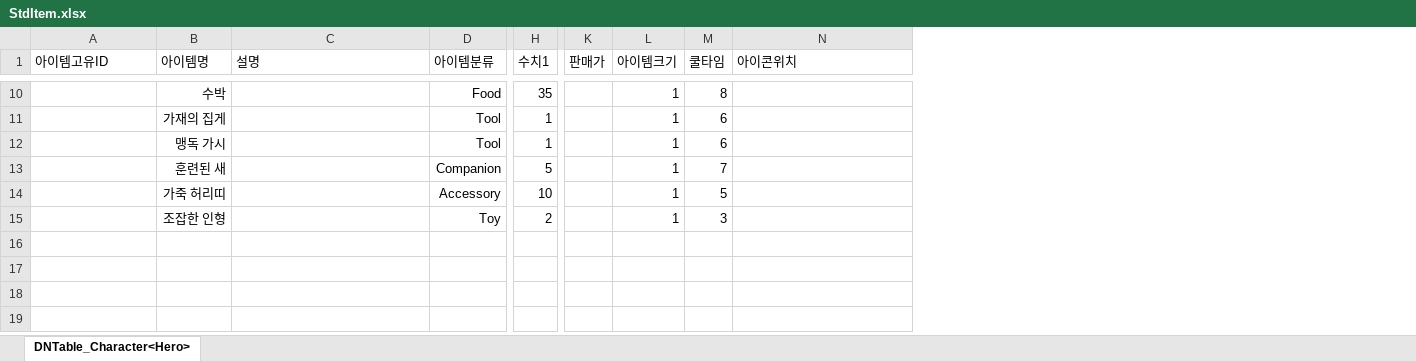
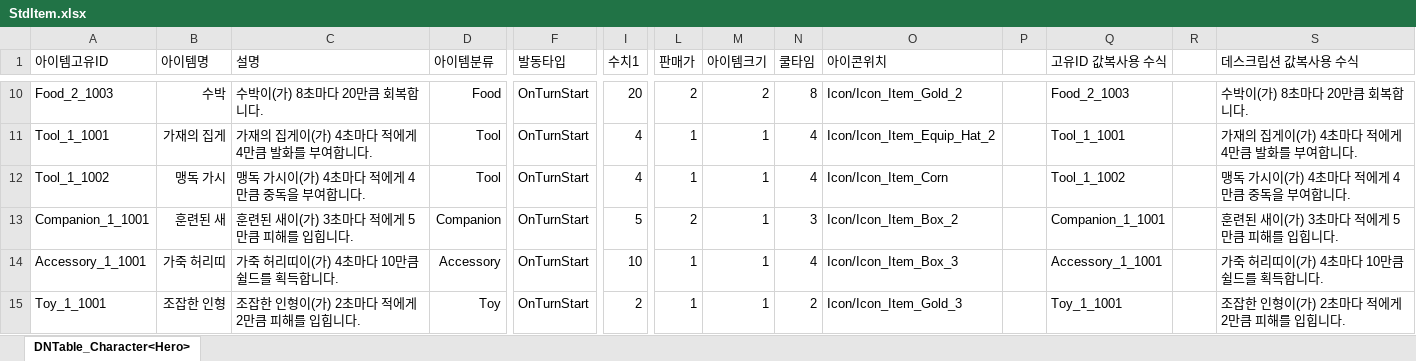
Before and after one commit to Volume6214/2DMainProject_Lee, an Excel workbook: JsonConverter/ExcelFiles/StdItem.xlsx, sheet DNTable_Character<Hero>, drawn as a sheet; only a part is shown, gaps mark what is left out; values as stored, in another font and other column widths than the file's, no borders; addresses are those after the commit; the diff covers the shown part only; the diff names each change by its address in the sheet, - before the commit and + after, or states it on an @@ line.

Commit message:
[데이터] 엑셀 수식업데이트
고유ID 데스크립션 수식처리로 인한 Null값 값복사로 받을 수 있게 수 정후 컨버트
제이슨아웃풋에 Null이 아닌 필요한 데이터로 나옴

```diff
--- a/JsonConverter/ExcelFiles/StdItem.xlsx (sheet DNTable_Character<Hero>)
+++ b/JsonConverter/ExcelFiles/StdItem.xlsx (sheet DNTable_Character<Hero>)
+column F (발동타입), rows 10-15: all OnTurnStart
+column P, empty
+column Q (고유ID 값복사용 수식), rows 10-15: Food_2_1003 | Tool_1_1001 | Tool_1_1002 | Companion_1_1001 | Accessory_1_1001 | Toy_1_1001
+column R, empty
+column S (데스크립션 값복사용 수식), rows 10-15: 수박이(가) 8초마다 20만큼 회복합니다. | 가재의 집게이(가) 4초마다 적에게 4만큼 발화를 부여합니다. | 맹독 가시이(가) 4초마다 적에게 4만큼 중독을 부여합니다. | 훈련된 새이(가) 3초마다 적에게 5만큼 피해를 입힙니다. | 가죽 허리띠이(가) 4초마다 10만큼 쉴드를 획득합니다. | 조잡한 인형이(가) 2초마다 적에게 2만큼 피해를 입힙니다.
-A10 (아이템고유ID): (empty)
+A10 (아이템고유ID): Food_2_1003
-C10 (설명): (empty)
+C10 (설명): 수박이(가) 8초마다 20만큼 회복합니다.
-I10 (수치1): 35
+I10 (수치1): 20
-L10 (판매가): (empty)
+L10 (판매가): 2
-M10 (아이템크기): 1
+M10 (아이템크기): 2
-O10 (아이콘위치): (empty)
+O10 (아이콘위치): Icon/Icon_Item_Gold_2
-A11 (아이템고유ID): (empty)
+A11 (아이템고유ID): Tool_1_1001
-C11 (설명): (empty)
+C11 (설명): 가재의 집게이(가) 4초마다 적에게 4만큼 발화를 부여합니다.
-I11:I12 (수치1): 1
+I11:I12 (수치1): 4
-L11:L12 (판매가): (empty)
+L11:L12 (판매가): 1
-N11:N12 (쿨타임): 6
+N11:N12 (쿨타임): 4
-O11 (아이콘위치): (empty)
+O11 (아이콘위치): Icon/Icon_Item_Equip_Hat_2
-A12 (아이템고유ID): (empty)
+A12 (아이템고유ID): Tool_1_1002
-C12 (설명): (empty)
+C12 (설명): 맹독 가시이(가) 4초마다 적에게 4만큼 중독을 부여합니다.
-O12 (아이콘위치): (empty)
+O12 (아이콘위치): Icon/Icon_Item_Corn
-A13 (아이템고유ID): (empty)
+A13 (아이템고유ID): Companion_1_1001
-C13 (설명): (empty)
+C13 (설명): 훈련된 새이(가) 3초마다 적에게 5만큼 피해를 입힙니다.
-L13 (판매가): (empty)
+L13 (판매가): 2
-N13 (쿨타임): 7
+N13 (쿨타임): 3
-O13 (아이콘위치): (empty)
+O13 (아이콘위치): Icon/Icon_Item_Box_2
-A14 (아이템고유ID): (empty)
+A14 (아이템고유ID): Accessory_1_1001
-C14 (설명): (empty)
+C14 (설명): 가죽 허리띠이(가) 4초마다 10만큼 쉴드를 획득합니다.
-L14:L15 (판매가): (empty)
+L14:L15 (판매가): 1
-N14 (쿨타임): 5
+N14 (쿨타임): 4
-O14 (아이콘위치): (empty)
+O14 (아이콘위치): Icon/Icon_Item_Box_3
-A15 (아이템고유ID): (empty)
+A15 (아이템고유ID): Toy_1_1001
-C15 (설명): (empty)
+C15 (설명): 조잡한 인형이(가) 2초마다 적에게 2만큼 피해를 입힙니다.
-N15 (쿨타임): 3
+N15 (쿨타임): 2
-O15 (아이콘위치): (empty)
+O15 (아이콘위치): Icon/Icon_Item_Gold_3
```
Also changed, not shown: 1 added row, 1 removed row and 21 edited cells elsewhere in this sheet, formulas that keep their value, 8 other files.
